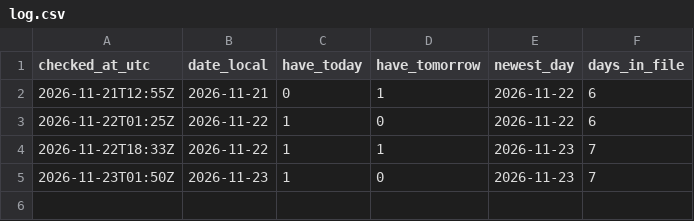
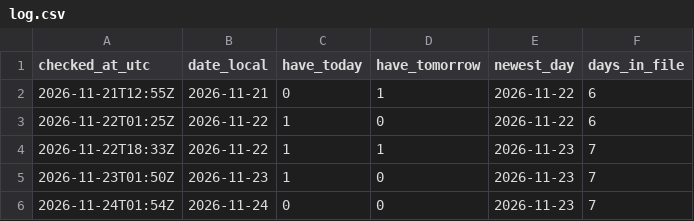
Before and after one commit to qvantum-nl/day-prices, a CSV file: trial/log.csv, drawn as a sheet.

```diff
--- a/trial/log.csv
+++ b/trial/log.csv
@@ -5 +5,2 @@ checked_at_utc,date_local,have_today,have_tomorrow,newest_day,days_in_file
 2026-11-23T01:50Z,2026-11-23,1,0,2026-11-23,7
+2026-11-24T01:54Z,2026-11-24,0,0,2026-11-23,7
```
Also changed, not shown: 1 other file.
